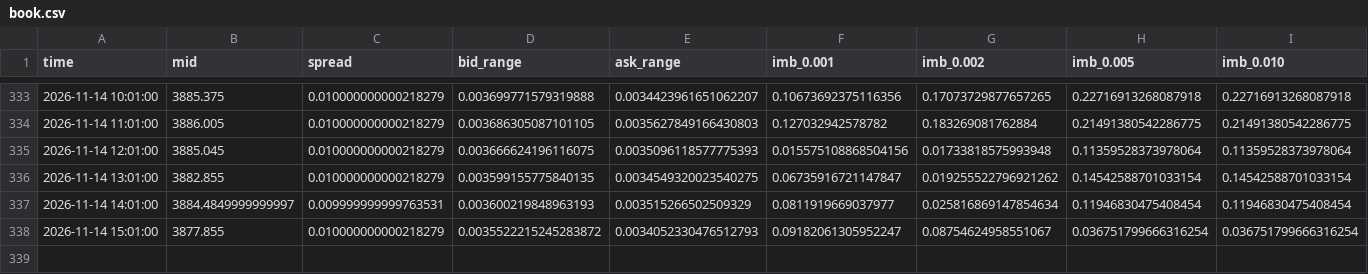
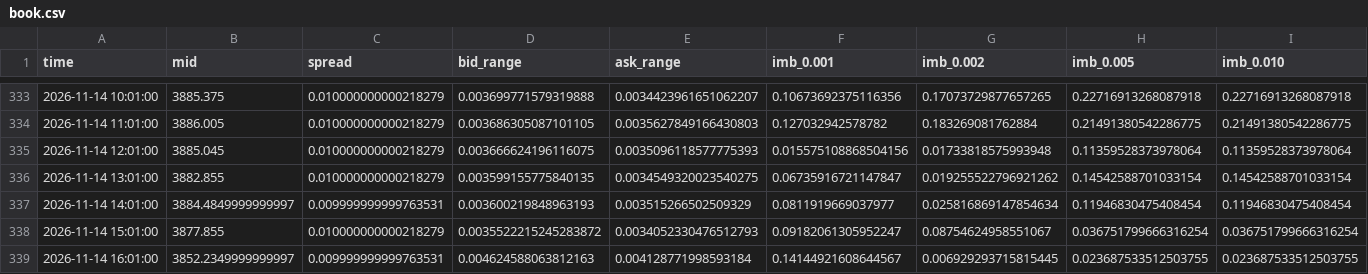
Before and after one commit to SheikhSakhi/T-Killer-BTC, a CSV file: data/hourly/book.csv, drawn as a sheet; only a part is shown, gaps mark what is left out.

Commit message:
hourly 2026-11-14 16:01

```diff
--- a/data/hourly/book.csv
+++ b/data/hourly/book.csv
@@ -338 +338,2 @@ time,mid,spread,bid_range,ask_range,imb_0.001,imb_0.002,imb_0.005,imb_0.010
 2026-11-14 15:01:00,3877.855,0.010000000000218279,0.0035522215245283872,0.0034052330476512793,0.09182061305952247,0.08754624958551067,0.036751799666316254,0.036751799666316254
+2026-11-14 16:01:00,3852.2349999999997,0.009999999999763531,0.004624588063812163,0.004128771998593184,0.14144921608644567,0.006929293715815445,0.023687533512503755,0.023687533512503755
```
Also changed, not shown: data/hourly/log.csv, 2 other files.
